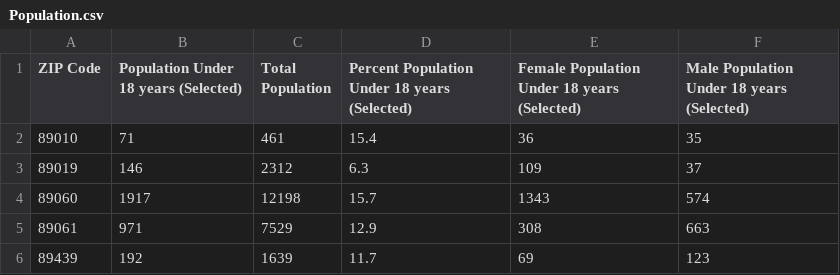
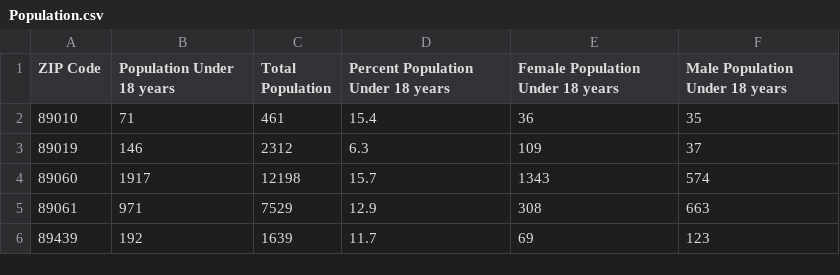
Before and after one commit to amydst/Pediactric-HC-Deserts, a CSV file: Population.csv, drawn as a sheet; only a part is shown.

```diff
--- a/Population.csv
+++ b/Population.csv
@@ -1,2 +1,2 @@
-ZIP Code,Population Under 18 years (Selected),Total Population,Percent Population Under 18 years (Selected),Female Population Under 18 years (Selected),Male Population Under 18 years (Selected)
+ZIP Code,Population Under 18 years,Total Population,Percent Population Under 18 years,Female Population Under 18 years,Male Population Under 18 years
 89010,71,461,15.4,36,35
```
Also changed, not shown: 4 other files.
